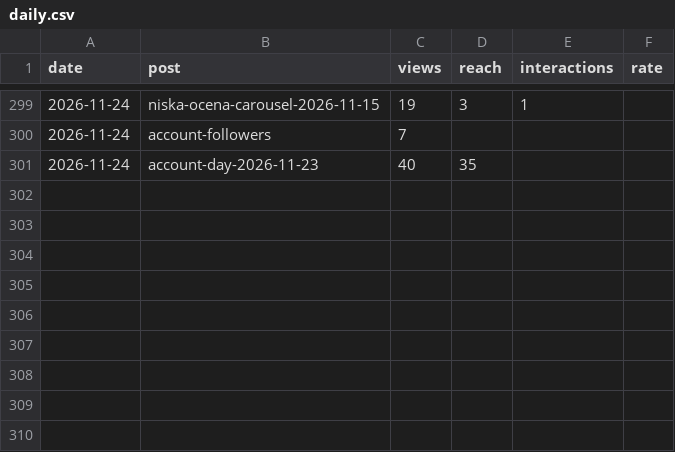
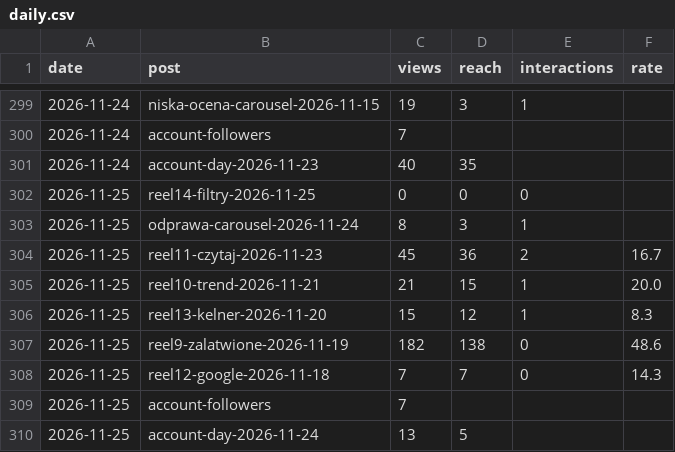
Before and after one commit to Toko6/tapmi-media, a CSV file: stats/daily.csv, drawn as a sheet; only a part is shown, gaps mark what is left out; the diff names each change by its address in the sheet, - before the commit and + after, or states it on an @@ line.

```diff
--- a/stats/daily.csv
+++ b/stats/daily.csv
+row 302: 2026-11-25 | reel14-filtry-2026-11-25 | 0 | 0 | 0
+row 303: 2026-11-25 | odprawa-carousel-2026-11-24 | 8 | 3 | 1
+row 304: 2026-11-25 | reel11-czytaj-2026-11-23 | 45 | 36 | 2 | 16.7
+row 305: 2026-11-25 | reel10-trend-2026-11-21 | 21 | 15 | 1 | 20.0
+row 306: 2026-11-25 | reel13-kelner-2026-11-20 | 15 | 12 | 1 | 8.3
+row 307: 2026-11-25 | reel9-zalatwione-2026-11-19 | 182 | 138 | 0 | 48.6
+row 308: 2026-11-25 | reel12-google-2026-11-18 | 7 | 7 | 0 | 14.3
+row 309: 2026-11-25 | account-followers | 7
+row 310: 2026-11-25 | account-day-2026-11-24 | 13 | 5
```
Also changed, not shown: 1 other file.
